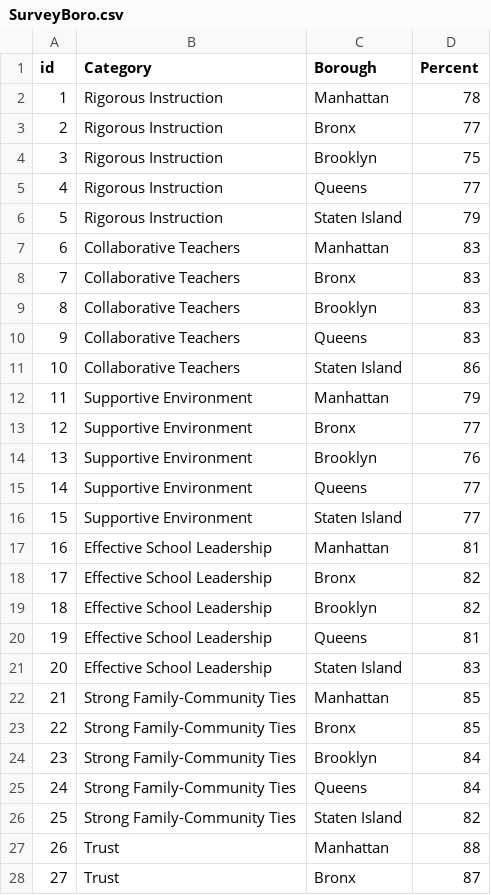
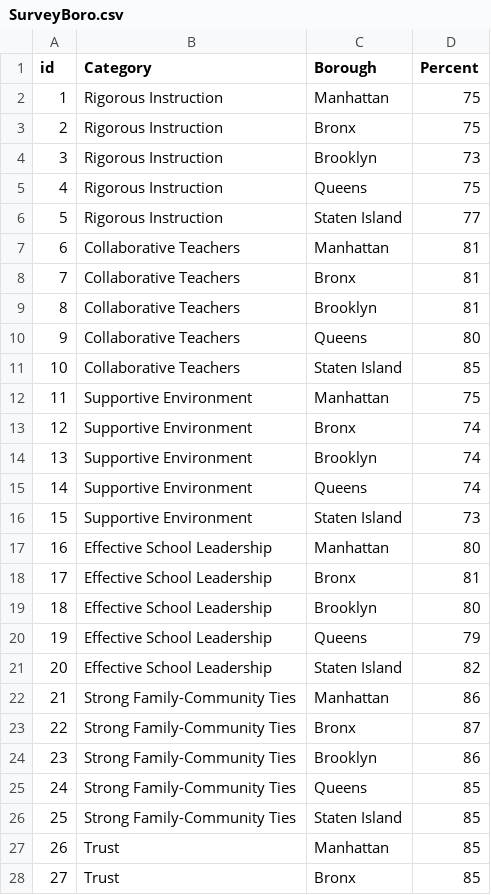
Before and after one commit to KlaraKang/Capstone, a CSV file: Dataset/SurveyBoro.csv, drawn as a sheet; only a part is shown; the diff covers the shown part only.

```diff
--- a/Dataset/SurveyBoro.csv
+++ b/Dataset/SurveyBoro.csv
@@ -1,28 +1,28 @@
 id,Category,Borough,Percent
-1,Rigorous Instruction,Manhattan,78
-2,Rigorous Instruction,Bronx,77
-3,Rigorous Instruction,Brooklyn,75
-4,Rigorous Instruction,Queens,77
-5,Rigorous Instruction,Staten Island,79
-6,Collaborative Teachers,Manhattan,83
-7,Collaborative Teachers,Bronx,83
-8,Collaborative Teachers,Brooklyn,83
-9,Collaborative Teachers,Queens,83
-10,Collaborative Teachers,Staten Island,86
-11,Supportive Environment,Manhattan,79
-12,Supportive Environment,Bronx,77
-13,Supportive Environment,Brooklyn,76
-14,Supportive Environment,Queens,77
-15,Supportive Environment,Staten Island,77
-16,Effective School Leadership,Manhattan,81
-17,Effective School Leadership,Bronx,82
-18,Effective School Leadership,Brooklyn,82
-19,Effective School Leadership,Queens,81
-20,Effective School Leadership,Staten Island,83
-21,Strong Family-Community Ties,Manhattan,85
-22,Strong Family-Community Ties,Bronx,85
-23,Strong Family-Community Ties,Brooklyn,84
-24,Strong Family-Community Ties,Queens,84
-25,Strong Family-Community Ties,Staten Island,82
-26,Trust,Manhattan,88
-27,Trust,Bronx,87
+1,Rigorous Instruction,Manhattan,75
+2,Rigorous Instruction,Bronx,75
+3,Rigorous Instruction,Brooklyn,73
+4,Rigorous Instruction,Queens,75
+5,Rigorous Instruction,Staten Island,77
+6,Collaborative Teachers,Manhattan,81
+7,Collaborative Teachers,Bronx,81
+8,Collaborative Teachers,Brooklyn,81
+9,Collaborative Teachers,Queens,80
+10,Collaborative Teachers,Staten Island,85
+11,Supportive Environment,Manhattan,75
+12,Supportive Environment,Bronx,74
+13,Supportive Environment,Brooklyn,74
+14,Supportive Environment,Queens,74
+15,Supportive Environment,Staten Island,73
+16,Effective School Leadership,Manhattan,80
+17,Effective School Leadership,Bronx,81
+18,Effective School Leadership,Brooklyn,80
+19,Effective School Leadership,Queens,79
+20,Effective School Leadership,Staten Island,82
+21,Strong Family-Community Ties,Manhattan,86
+22,Strong Family-Community Ties,Bronx,87
+23,Strong Family-Community Ties,Brooklyn,86
+24,Strong Family-Community Ties,Queens,85
+25,Strong Family-Community Ties,Staten Island,85
+26,Trust,Manhattan,85
+27,Trust,Bronx,85
```
Also changed, not shown: 13 edited cells elsewhere in this file, Dataset/GradDistByCategory.csv, Dataset/GradDistict.csv.
